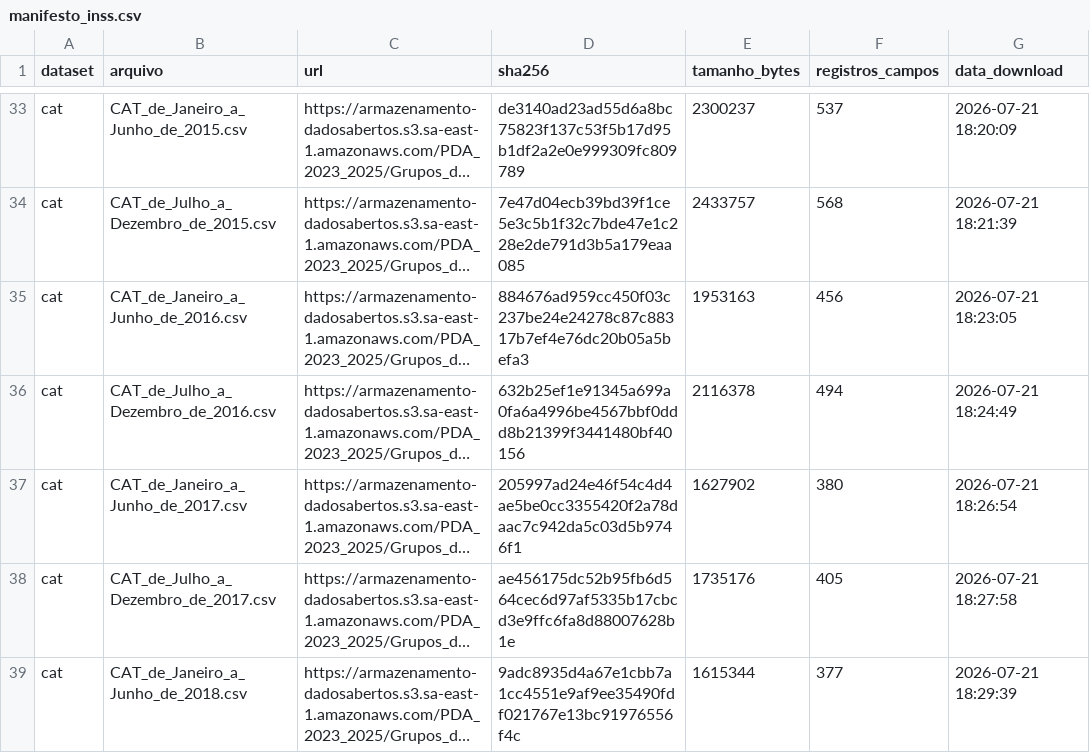
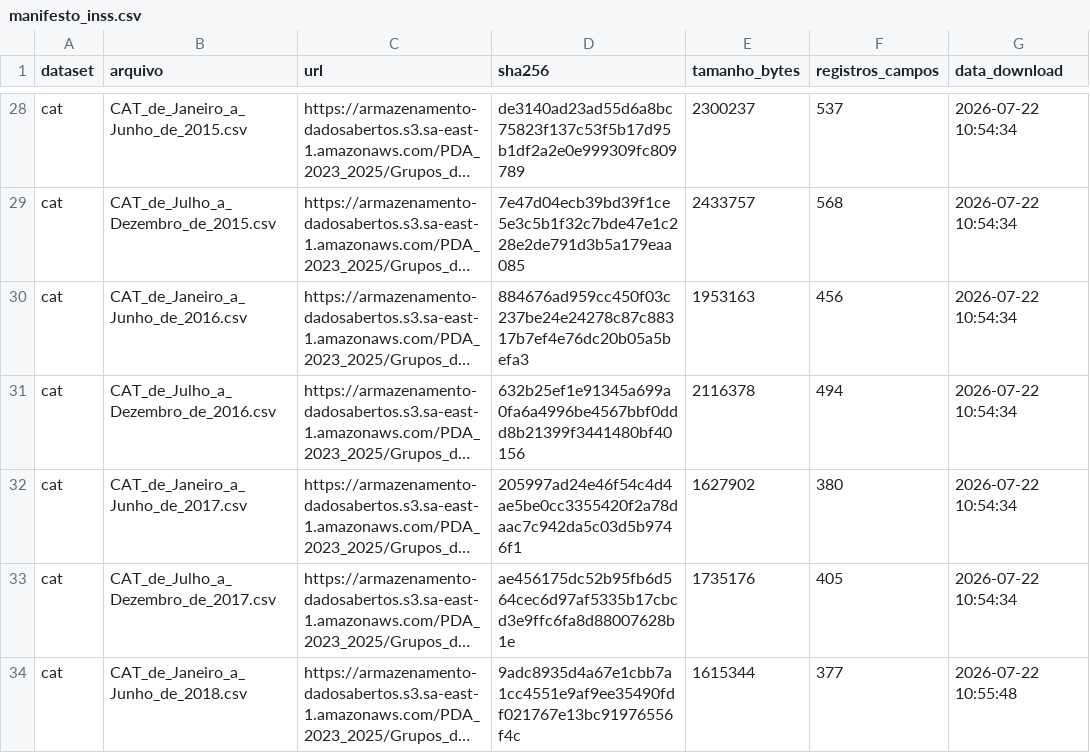
Before and after one commit to santosry/estudo_teorico_saude_do_trabalhador, a CSV file: dados/manifesto/manifesto_inss.csv, drawn as a sheet; only a part is shown, gaps mark what is left out; long unchanged cells end in …; addresses are those after the commit; the diff covers the shown part only; the diff names each change by its address in the sheet, - before the commit and + after, or states it on an @@ line.

```diff
--- a/dados/manifesto/manifesto_inss.csv
+++ b/dados/manifesto/manifesto_inss.csv
-G28 (data_download): 2026-07-21 18:20:09
+G28 (data_download): 2026-07-22 10:54:34
-G29 (data_download): 2026-07-21 18:21:39
+G29 (data_download): 2026-07-22 10:54:34
-G30 (data_download): 2026-07-21 18:23:05
+G30 (data_download): 2026-07-22 10:54:34
-G31 (data_download): 2026-07-21 18:24:49
+G31 (data_download): 2026-07-22 10:54:34
-G32 (data_download): 2026-07-21 18:26:54
+G32 (data_download): 2026-07-22 10:54:34
-G33 (data_download): 2026-07-21 18:27:58
+G33 (data_download): 2026-07-22 10:54:34
-G34 (data_download): 2026-07-21 18:29:39
+G34 (data_download): 2026-07-22 10:55:48
```
Also changed, not shown: 8 removed rows and 63 edited cells elsewhere in this file, 8 other files.
